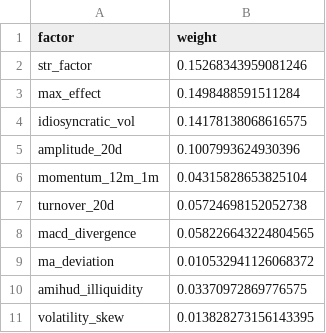
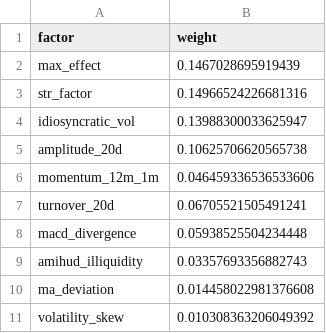
Before and after one commit to KevinYeZiming/quantsys, a CSV file: data/factor_weights.csv, drawn as a sheet.

```diff
--- a/data/factor_weights.csv
+++ b/data/factor_weights.csv
@@ -1,11 +1,11 @@
 factor,weight
-str_factor,0.15268343959081246
-max_effect,0.1498488591511284
-idiosyncratic_vol,0.14178138068616575
-amplitude_20d,0.1007993624930396
-momentum_12m_1m,0.04315828653825104
-turnover_20d,0.05724698152052738
-macd_divergence,0.058226643224804565
-ma_deviation,0.010532941126068372
-amihud_illiquidity,0.03370972869776575
-volatility_skew,0.013828273156143395
+max_effect,0.1467028695919439
+str_factor,0.14966524226681316
+idiosyncratic_vol,0.13988300033625947
+amplitude_20d,0.10625706620565738
+momentum_12m_1m,0.046459336536533606
+turnover_20d,0.06705521505491241
+macd_divergence,0.05938525504234448
+amihud_illiquidity,0.03357693356882743
+ma_deviation,0.014458022981376608
+volatility_skew,0.010308363206049392
```
Also changed, not shown: 11 other files.
